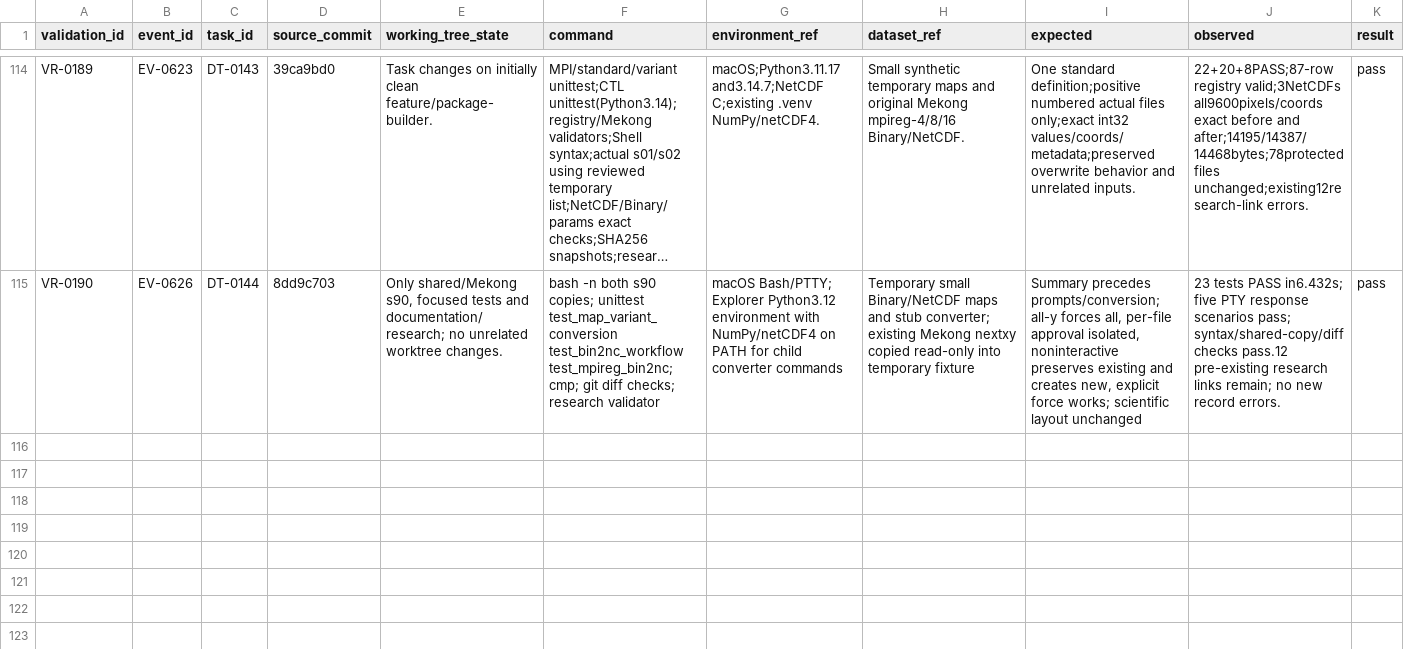
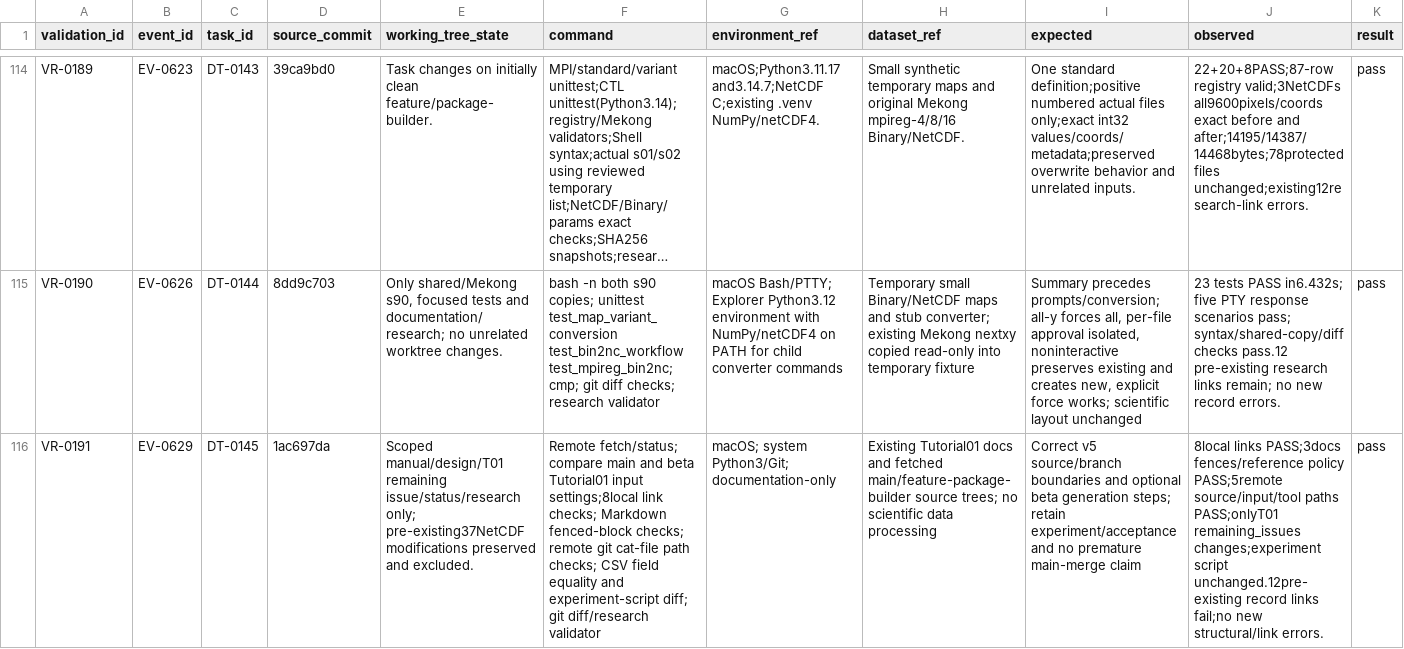
Before and after one commit to global-hydrodynamics/cmf_v5_beta, a CSV file: research/validation_runs.csv, drawn as a sheet; only a part is shown, gaps mark what is left out; long unchanged cells end in …; rows hold the shown columns only; the diff names each change by its address in the sheet, - before the commit and + after, or states it on an @@ line.

```diff
--- a/research/validation_runs.csv
+++ b/research/validation_runs.csv
+row 116: VR-0191 | EV-0629 | DT-0145 | 1ac697da | Scoped manual/design/T01 remaining issue/status/research only; pre-existing37NetCDF modifications preserved and excluded. | Remote fetch/status; compare main and beta Tutorial01 input settings;8local link checks; Markdown fenced-block checks; remote git cat-file path checks; CSV field equality and experiment-script diff; git diff/research validator | macOS; system Python3/Git; documentation-only | Existing Tutorial01 docs and fetched main/feature-package-builder source trees; no scientific data processing | Correct v5 source/branch boundaries and optional beta generation steps; retain experiment/acceptance and no premature main-merge claim | 8local links PASS;3docs fences/reference policy PASS;5remote source/input/tool paths PASS;onlyT01 remaining_issues changes;experiment script unchanged.12pre-existing record links fail;no new structural/link errors. | pass
```
Also changed, not shown: research/development_tasks.csv, research/events.csv, 6 other files.
